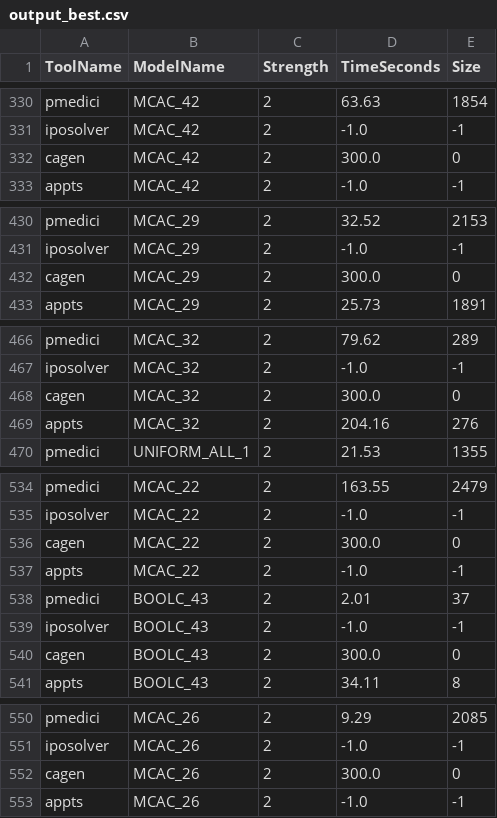
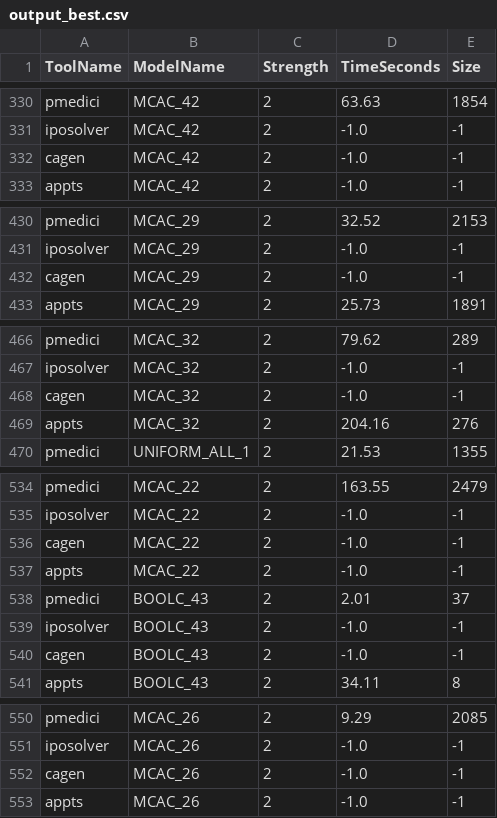
Before and after one commit to fmselab/CIT_Benchmark_Generator, a CSV file: ToolEvaluator/data/output_best.csv (was ToolEvaluator/output_best.csv), drawn as a sheet; only a part is shown, gaps mark what is left out; the diff covers the shown part only.

Commit message:
Update tool evaluation

```diff
--- a/ToolEvaluator/output_best.csv
+++ b/ToolEvaluator/data/output_best.csv
@@ -331,3 +331,3 @@ pmedici,MCAC_42,2,63.63,1854
 iposolver,MCAC_42,2,-1.0,-1
-cagen,MCAC_42,2,300.0,0
+cagen,MCAC_42,2,-1.0,-1
 appts,MCAC_42,2,-1.0,-1
@@ -431,3 +431,3 @@ pmedici,MCAC_29,2,32.52,2153
 iposolver,MCAC_29,2,-1.0,-1
-cagen,MCAC_29,2,300.0,0
+cagen,MCAC_29,2,-1.0,-1
 appts,MCAC_29,2,25.73,1891
@@ -467,3 +467,3 @@ pmedici,MCAC_32,2,79.62,289
 iposolver,MCAC_32,2,-1.0,-1
-cagen,MCAC_32,2,300.0,0
+cagen,MCAC_32,2,-1.0,-1
 appts,MCAC_32,2,204.16,276
@@ -535,3 +535,3 @@ pmedici,MCAC_22,2,163.55,2479
 iposolver,MCAC_22,2,-1.0,-1
-cagen,MCAC_22,2,300.0,0
+cagen,MCAC_22,2,-1.0,-1
 appts,MCAC_22,2,-1.0,-1
@@ -539,3 +539,3 @@ pmedici,BOOLC_43,2,2.01,37
 iposolver,BOOLC_43,2,-1.0,-1
-cagen,BOOLC_43,2,300.0,0
+cagen,BOOLC_43,2,-1.0,-1
 appts,BOOLC_43,2,34.11,8
@@ -551,3 +551,3 @@ pmedici,MCAC_26,2,9.29,2085
 iposolver,MCAC_26,2,-1.0,-1
-cagen,MCAC_26,2,300.0,0
+cagen,MCAC_26,2,-1.0,-1
 appts,MCAC_26,2,-1.0,-1
```
Also changed, not shown: 14 edited cells elsewhere in this file, ToolEvaluator/data/output_ranking_size.csv, ToolEvaluator/data/output_ranking_time.csv, 18 other files.
